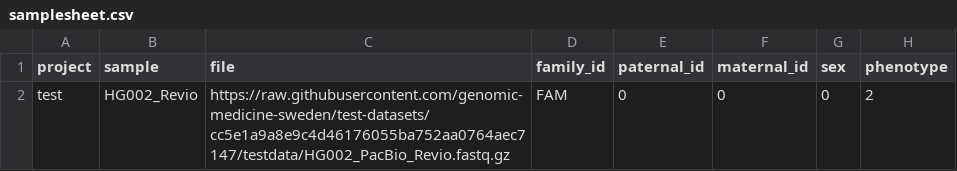
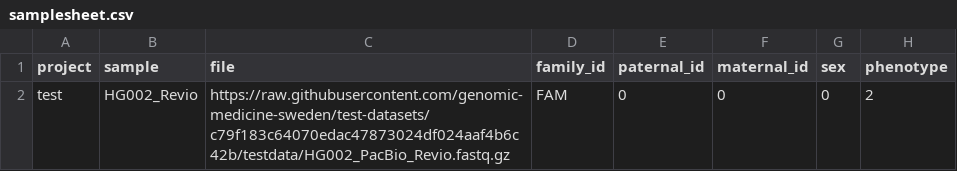
Before and after one commit to genomic-medicine-sweden/nallo, a CSV file: assets/samplesheet.csv, drawn as a sheet.

```diff
--- a/assets/samplesheet.csv
+++ b/assets/samplesheet.csv
@@ -1,2 +1,2 @@
 project,sample,file,family_id,paternal_id,maternal_id,sex,phenotype
-test,HG002_Revio,https://raw.githubusercontent.com/genomic-medicine-sweden/test-datasets/cc5e1a9a8e9c4d46176055ba752aa0764aec7147/testdata/HG002_PacBio_Revio.fastq.gz,FAM,0,0,0,2
+test,HG002_Revio,https://raw.githubusercontent.com/genomic-medicine-sweden/test-datasets/c79f183c64070edac47873024df024aaf4b6c42b/testdata/HG002_PacBio_Revio.fastq.gz,FAM,0,0,0,2
```
Also changed, not shown: assets/echtvar_snv_databases.csv, assets/samplesheet_multisample_bam.csv, 18 other files.
